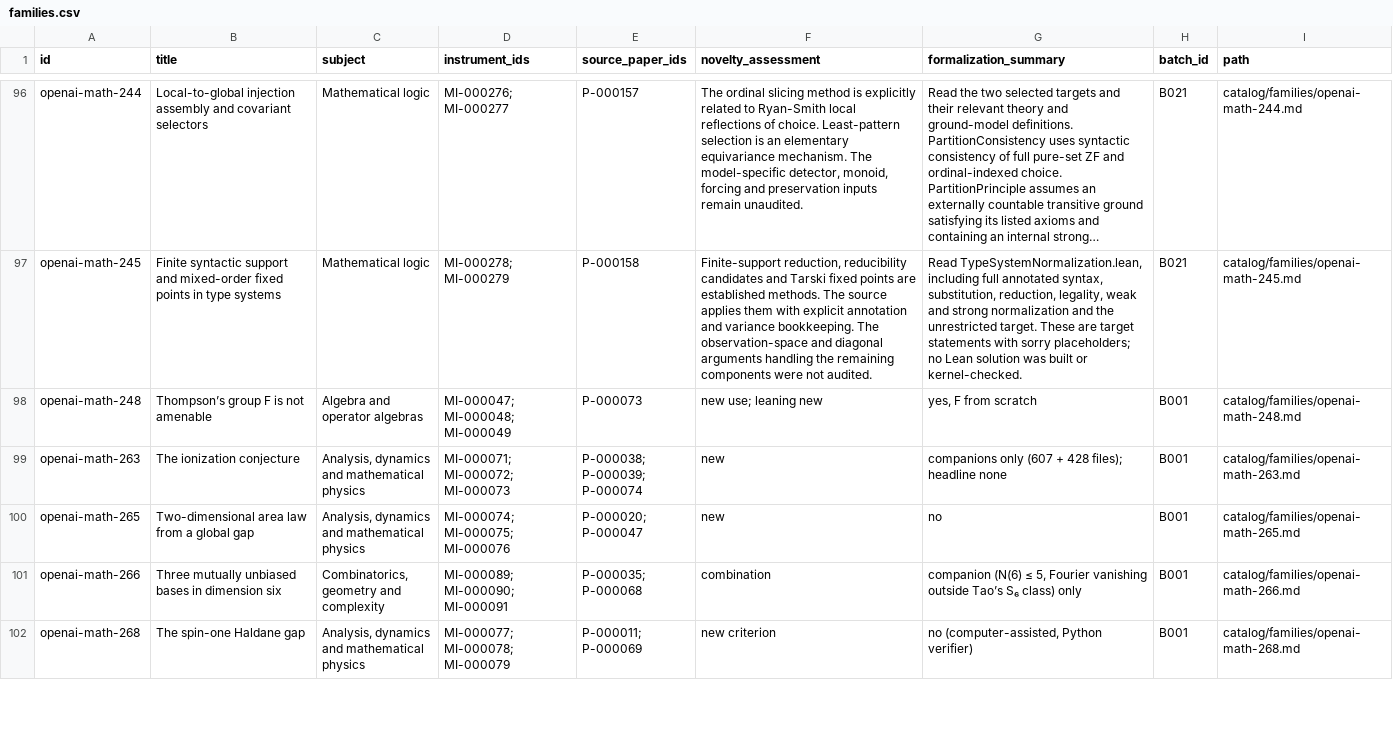
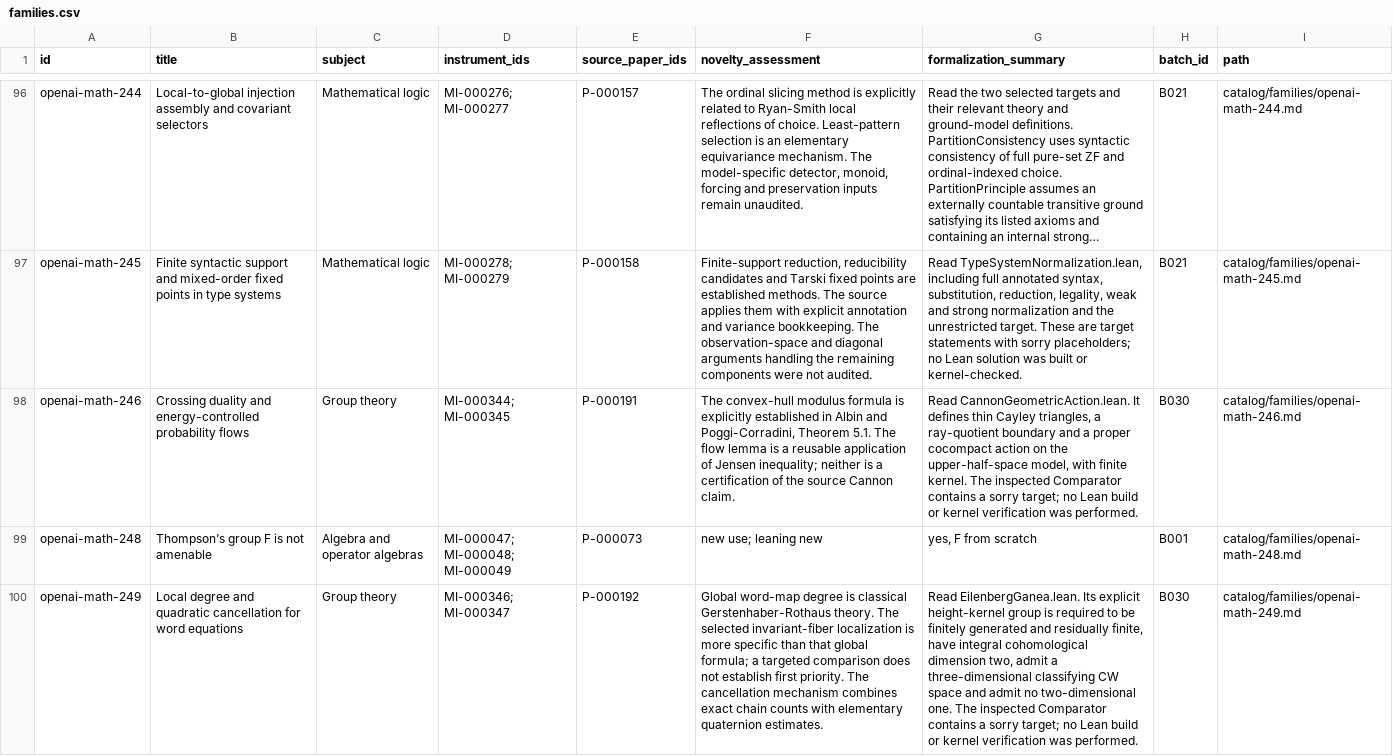
Before and after one commit to yxie2/math-instruments, a CSV file: exports/families.csv, drawn as a sheet; only a part is shown, gaps mark what is left out; the shorter side is filled out with more unchanged rows; long unchanged cells end in …; the diff covers the shown part only; the diff names each change by its address in the sheet, - before the commit and + after, or states it on an @@ line.

Commit message:
Add B030 group-theoretic mechanisms and verification (#30)

```diff
--- a/exports/families.csv
+++ b/exports/families.csv
+row 98: openai-math-246 | Crossing duality and energy-controlled probability flows | Group theory | MI-000344; MI-000345 | P-000191 | The convex-hull modulus formula is explicitly established in Albin and Poggi-Corradini, Theorem 5.1. The flow lemma is a reusable application of Jensen inequality; neither is a certification of the source Cannon claim. | Read CannonGeometricAction.lean. It defines thin Cayley triangles, a ray-quotient boundary and a proper cocompact action on the upper-half-space model, with finite kernel. The inspected Comparator contains a sorry target; no Lean build or kernel verification was performed. | B030 | catalog/families/openai-math-246.md
+row 100: openai-math-249 | Local degree and quadratic cancellation for word equations | Group theory | MI-000346; MI-000347 | P-000192 | Global word-map degree is classical Gerstenhaber-Rothaus theory. The selected invariant-fiber localization is more specific than that global formula; a targeted comparison does not establish first priority. The cancellation mechanism combines exact chain counts with elementary quaternion estimates. | Read EilenbergGanea.lean. Its explicit height-kernel group is required to be finitely generated and residually finite, have integral cohomological dimension two, admit a three-dimensional classifying CW space and admit no two-dimensional one. The inspected Comparator contains a sorry target; no Lean build or kernel verification was performed. | B030 | catalog/families/openai-math-249.md
```
Also changed, not shown: 2 added rows elsewhere in this file, exports/instruments.csv, exports/papers.csv, 32 other files.
